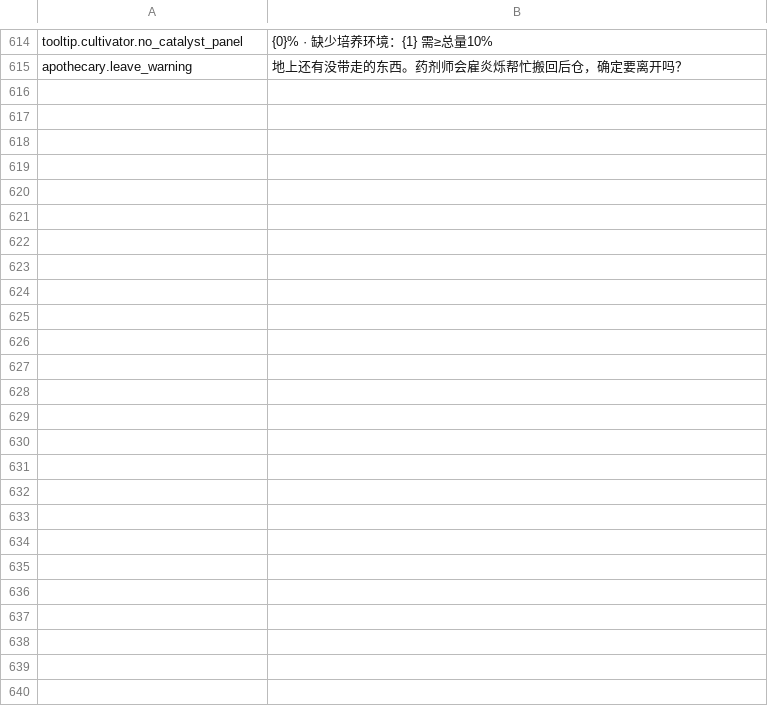
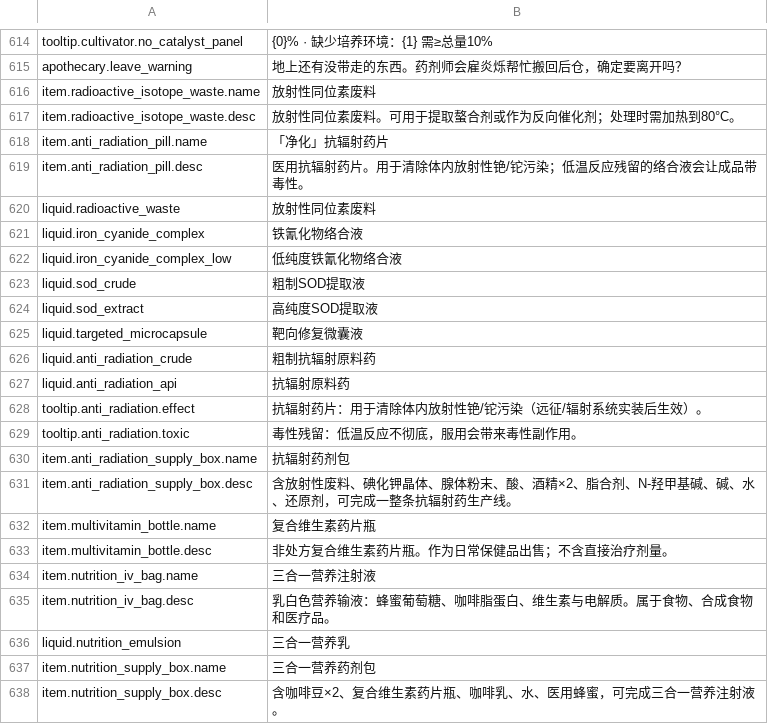
Before and after one commit to GiftsfromtheRiver/Probably-Stolen-PrecisionLab, a CSV file: dist/PrecisionLab/Localization/zh.csv, drawn as a sheet; only a part is shown, gaps mark what is left out.

```diff
--- a/dist/PrecisionLab/Localization/zh.csv
+++ b/dist/PrecisionLab/Localization/zh.csv
@@ -615 +615,24 @@ tooltip.cultivator.no_catalyst_panel,{0}% · 缺少培养环境：{1} 需≥总
 apothecary.leave_warning,地上还有没带走的东西。药剂师会雇炎烁帮忙搬回后仓，确定要离开吗？
+item.radioactive_isotope_waste.name,放射性同位素废料
+item.radioactive_isotope_waste.desc,放射性同位素废料。可用于提取螯合剂或作为反向催化剂；处理时需加热到80°C。
+item.anti_radiation_pill.name,「净化」抗辐射药片
+item.anti_radiation_pill.desc,医用抗辐射药片。用于清除体内放射性铯/铊污染；低温反应残留的络合液会让成品带毒性。
+liquid.radioactive_waste,放射性同位素废料
+liquid.iron_cyanide_complex,铁氰化物络合液
+liquid.iron_cyanide_complex_low,低纯度铁氰化物络合液
+liquid.sod_crude,粗制SOD提取液
+liquid.sod_extract,高纯度SOD提取液
+liquid.targeted_microcapsule,靶向修复微囊液
+liquid.anti_radiation_crude,粗制抗辐射原料药
+liquid.anti_radiation_api,抗辐射原料药
+tooltip.anti_radiation.effect,抗辐射药片：用于清除体内放射性铯/铊污染（远征/辐射系统实装后生效）。
+tooltip.anti_radiation.toxic,毒性残留：低温反应不彻底，服用会带来毒性副作用。
+item.anti_radiation_supply_box.name,抗辐射药剂包
+item.anti_radiation_supply_box.desc,含放射性废料、碘化钾晶体、腺体粉末、酸、酒精×2、脂合剂、N-羟甲基碱、碱、水、还原剂，可完成一整条抗辐射药生产线。
+item.multivitamin_bottle.name,"复合维生素药片瓶"
+item.multivitamin_bottle.desc,"非处方复合维生素药片瓶。作为日常保健品出售；不含直接治疗剂量。"
+item.nutrition_iv_bag.name,三合一营养注射液
+item.nutrition_iv_bag.desc,乳白色营养输液：蜂蜜葡萄糖、咖啡脂蛋白、维生素与电解质。属于食物、合成食物和医疗品。
+liquid.nutrition_emulsion,三合一营养乳
+item.nutrition_supply_box.name,三合一营养药剂包
+item.nutrition_supply_box.desc,"含咖啡豆×2、复合维生素药片瓶、咖啡乳、水、医用蜂蜜，可完成三合一营养注射液。"
```
Also changed, not shown: dist/PrecisionLab/Localization/en.csv, 30 other files.
